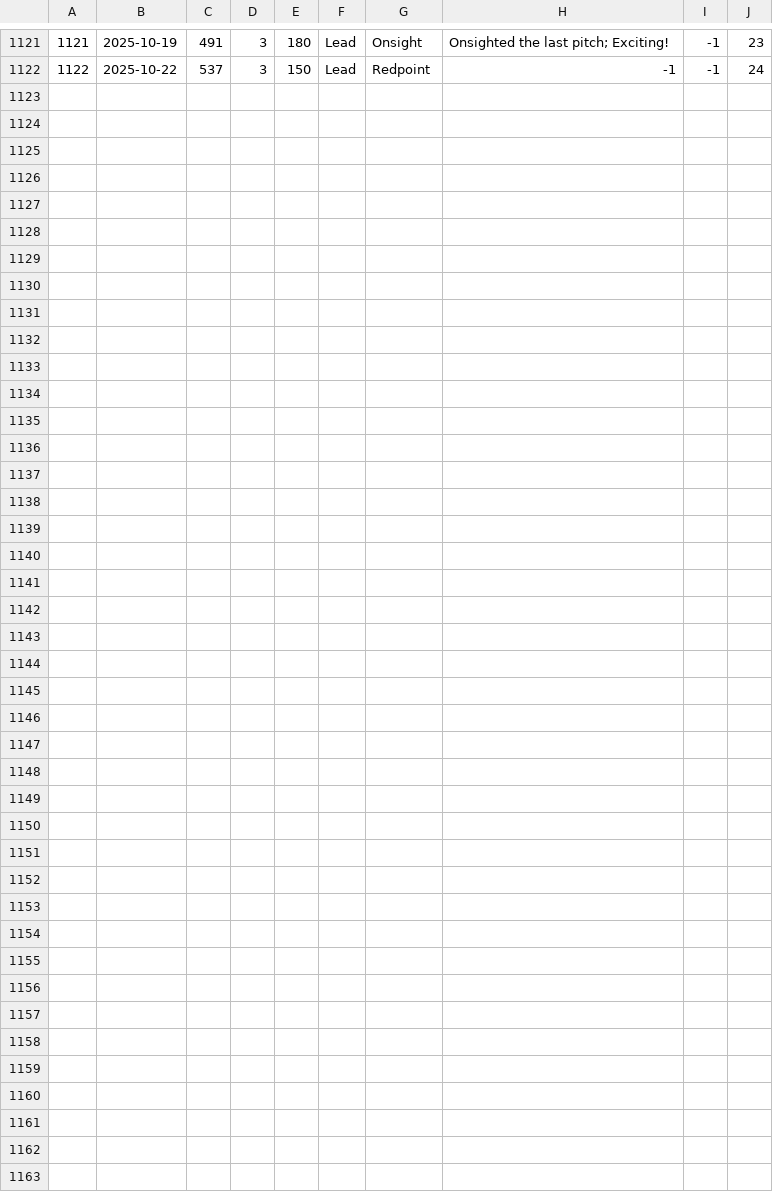
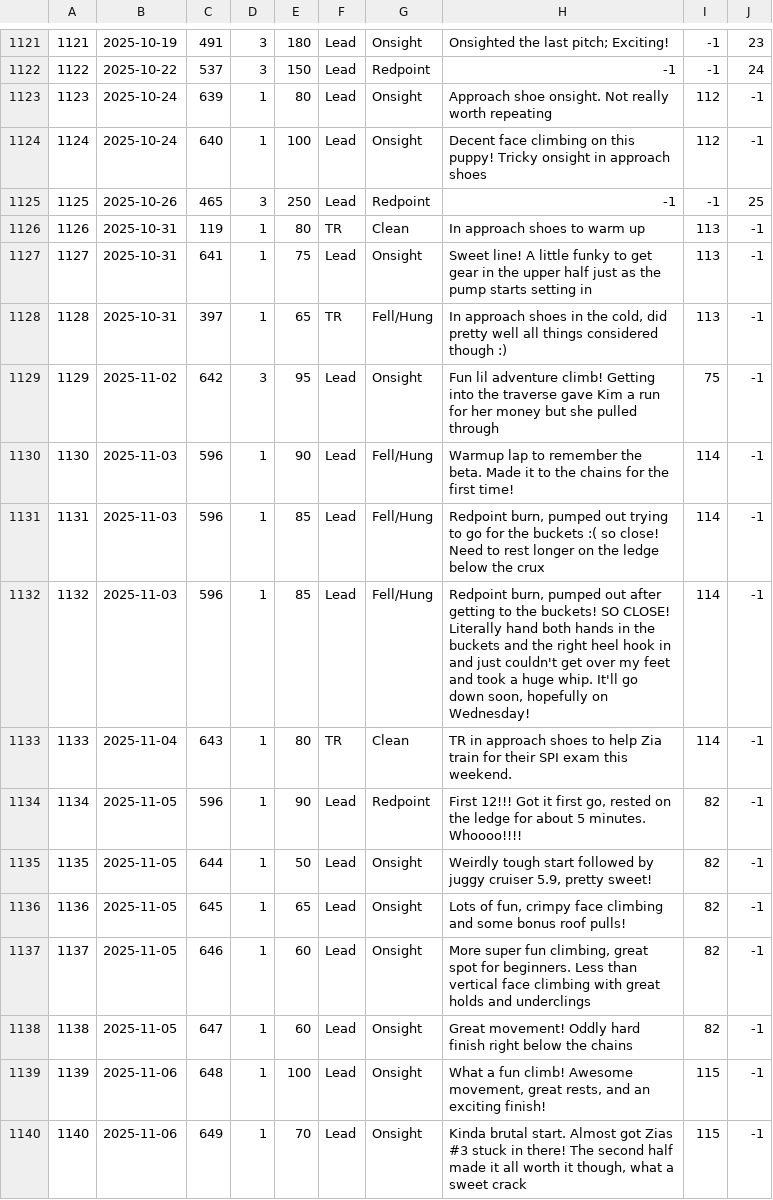
Before and after one commit to achiquit/ticks-db, a CSV file: data/ticks.csv, drawn as a sheet; only a part is shown, gaps mark what is left out; the diff names each change by its address in the sheet, - before the commit and + after, or states it on an @@ line.

```diff
--- a/data/ticks.csv
+++ b/data/ticks.csv
+row 1123: 1123 | 2025-10-24 | 639 | 1 | 80 | Lead | Onsight | Approach shoe onsight. Not really worth repeating | 112 | -1
+row 1124: 1124 | 2025-10-24 | 640 | 1 | 100 | Lead | Onsight | Decent face climbing on this puppy! Tricky onsight in approach shoes | 112 | -1
+row 1125: 1125 | 2025-10-26 | 465 | 3 | 250 | Lead | Redpoint | -1 | -1 | 25
+row 1126: 1126 | 2025-10-31 | 119 | 1 | 80 | TR | Clean | In approach shoes to warm up | 113 | -1
+row 1127: 1127 | 2025-10-31 | 641 | 1 | 75 | Lead | Onsight | Sweet line! A little funky to get gear in the upper half just as the pump starts setting in | 113 | -1
+row 1128: 1128 | 2025-10-31 | 397 | 1 | 65 | TR | Fell/Hung | In approach shoes in the cold, did pretty well all things considered though :) | 113 | -1
+row 1129: 1129 | 2025-11-02 | 642 | 3 | 95 | Lead | Onsight | Fun lil adventure climb! Getting into the traverse gave Kim a run for her money but she pulled through | 75 | -1
+row 1130: 1130 | 2025-11-03 | 596 | 1 | 90 | Lead | Fell/Hung | Warmup lap to remember the beta. Made it to the chains for the first time! | 114 | -1
+row 1131: 1131 | 2025-11-03 | 596 | 1 | 85 | Lead | Fell/Hung | Redpoint burn, pumped out trying to go for the buckets :( so close! Need to rest longer on the ledge below the crux | 114 | -1
+row 1132: 1132 | 2025-11-03 | 596 | 1 | 85 | Lead | Fell/Hung | Redpoint burn, pumped out after getting to the buckets! SO CLOSE! Literally hand both hands in the buckets and the right heel hook in and just couldn't get over my feet and took a huge whip. It'll go down soon, hopefully on Wednesday! | 114 | -1
+row 1133: 1133 | 2025-11-04 | 643 | 1 | 80 | TR | Clean | TR in approach shoes to help Zia train for their SPI exam this weekend. | 114 | -1
+row 1134: 1134 | 2025-11-05 | 596 | 1 | 90 | Lead | Redpoint | First 12!!! Got it first go, rested on the ledge for about 5 minutes. Whoooo!!!! | 82 | -1
+row 1135: 1135 | 2025-11-05 | 644 | 1 | 50 | Lead | Onsight | Weirdly tough start followed by juggy cruiser 5.9, pretty sweet! | 82 | -1
+row 1136: 1136 | 2025-11-05 | 645 | 1 | 65 | Lead | Onsight | Lots of fun, crimpy face climbing and some bonus roof pulls! | 82 | -1
+row 1137: 1137 | 2025-11-05 | 646 | 1 | 60 | Lead | Onsight | More super fun climbing, great spot for beginners. Less than vertical face climbing with great holds and underclings | 82 | -1
+row 1138: 1138 | 2025-11-05 | 647 | 1 | 60 | Lead | Onsight | Great movement! Oddly hard finish right below the chains | 82 | -1
+row 1139: 1139 | 2025-11-06 | 648 | 1 | 100 | Lead | Onsight | What a fun climb! Awesome movement, great rests, and an exciting finish! | 115 | -1
+row 1140: 1140 | 2025-11-06 | 649 | 1 | 70 | Lead | Onsight | Kinda brutal start. Almost got Zias #3 stuck in there! The second half made it all worth it though, what a sweet crack | 115 | -1
```
Also changed, not shown: data/areas.csv, data/clients.csv, 12 other files.
